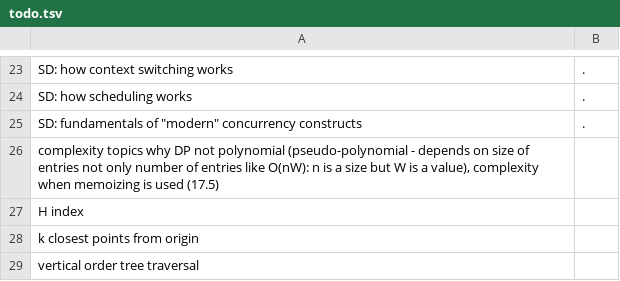
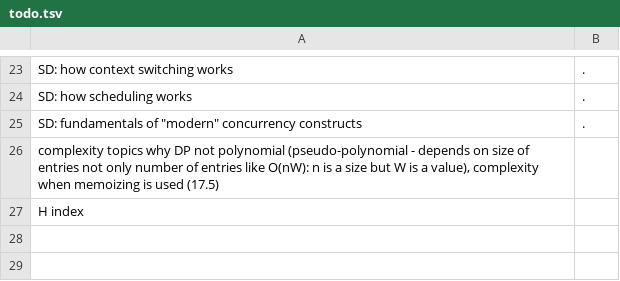
Before and after one commit to mirabl/j, a TSV file: anki/todo.tsv, drawn as a sheet; only a part is shown, gaps mark what is left out.

```diff
--- a/anki/todo.tsv
+++ b/anki/todo.tsv
@@ -27,3 +27 @@ complexity topics   why DP not polynomial (pseudo-polynomial - depends on size o
 H index	
-k closest points from origin	
-vertical order tree traversal	
```
Also changed, not shown: anki/all-1.tsv, anki/all-2.tsv, 4 other files.
